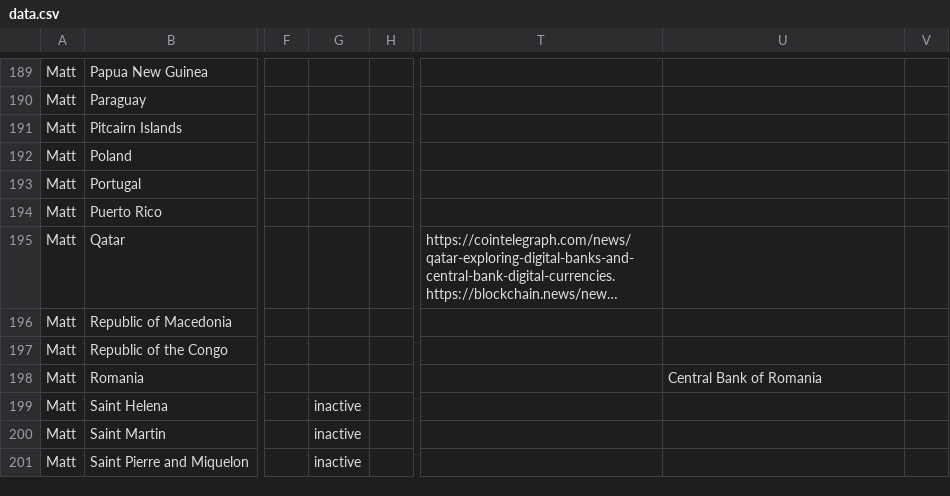
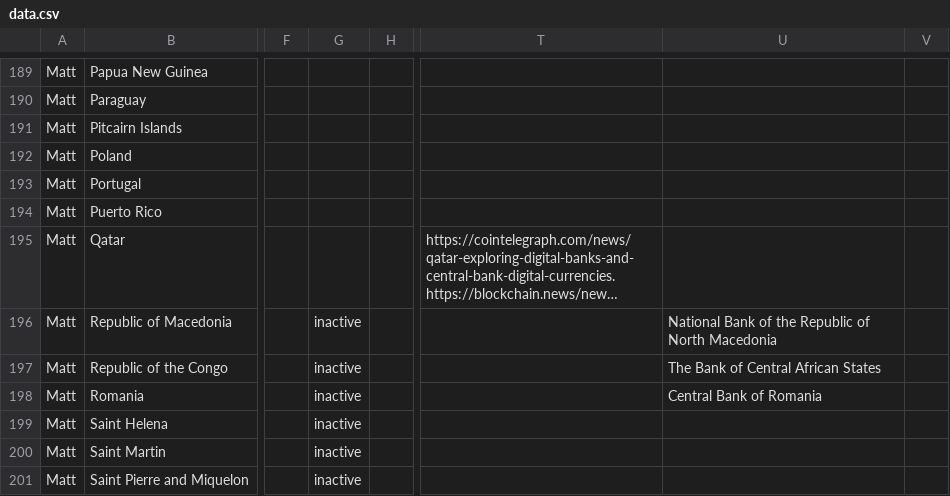
Before and after one commit to lorismat/cbdc-data-flow, a CSV file: data.csv, drawn as a sheet; only a part is shown, gaps mark what is left out; long unchanged cells end in …; the diff names each change by its address in the sheet, - before the commit and + after, or states it on an @@ line.

Commit message:
Flat: latest data (2022-04-07T16:57:57.914Z) {   "date": "2022-04-07T16:57:57.914Z",   "files": [     {       "name": "data.csv",       "deltaBytes": 109,       "source": "https://docs.google.com/spreadsheets/d/e/2PACX-1vQh27kpYjCRmNoWa4FEpWqLSxLLaqK_hlgqP6wGQLp8Pum7guAYS6i0qt6wIRAPvb5Up6-6wvmTN05s/pub?gid=0&single=true&output=csv"     }   ] }

```diff
--- a/data.csv
+++ b/data.csv
-G196:G198: (empty)
+G196:G198: inactive
-U196: (empty)
+U196: National Bank of the Republic of North Macedonia
-U197: (empty)
+U197: The Bank of Central African States
```
